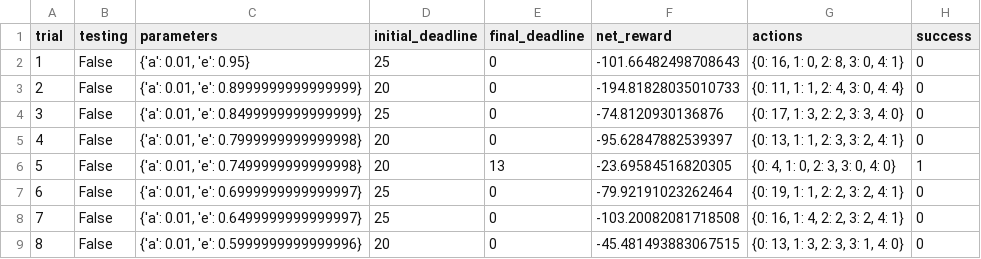
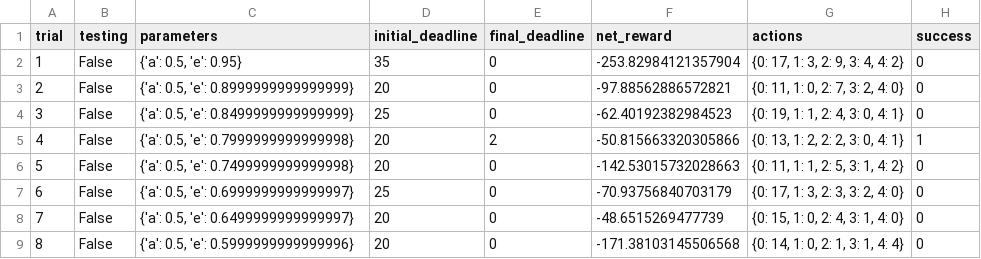
Before and after one commit to gcmsrc/Smart-Cab-Udacity-Machine-Learning-ND, a CSV file: logs/sim_default-learning.csv, drawn as a sheet; only a part is shown; the diff covers the shown part only.

```diff
--- a/logs/sim_default-learning.csv
+++ b/logs/sim_default-learning.csv
@@ -1,9 +1,9 @@
 trial,testing,parameters,initial_deadline,final_deadline,net_reward,actions,success
-1,False,"{'a': 0.01, 'e': 0.95}",25,0,-101.66482498708643,"{0: 16, 1: 0, 2: 8, 3: 0, 4: 1}",0
-2,False,"{'a': 0.01, 'e': 0.8999999999999999}",20,0,-194.81828035010733,"{0: 11, 1: 1, 2: 4, 3: 0, 4: 4}",0
-3,False,"{'a': 0.01, 'e': 0.8499999999999999}",25,0,-74.8120930136876,"{0: 17, 1: 3, 2: 2, 3: 3, 4: 0}",0
-4,False,"{'a': 0.01, 'e': 0.7999999999999998}",20,0,-95.62847882539397,"{0: 13, 1: 1, 2: 3, 3: 2, 4: 1}",0
-5,False,"{'a': 0.01, 'e': 0.7499999999999998}",20,13,-23.69584516820305,"{0: 4, 1: 0, 2: 3, 3: 0, 4: 0}",1
-6,False,"{'a': 0.01, 'e': 0.6999999999999997}",25,0,-79.92191023262464,"{0: 19, 1: 1, 2: 2, 3: 2, 4: 1}",0
-7,False,"{'a': 0.01, 'e': 0.6499999999999997}",25,0,-103.20082081718508,"{0: 16, 1: 4, 2: 2, 3: 2, 4: 1}",0
-8,False,"{'a': 0.01, 'e': 0.5999999999999996}",20,0,-45.481493883067515,"{0: 13, 1: 3, 2: 3, 3: 1, 4: 0}",0
+1,False,"{'a': 0.5, 'e': 0.95}",35,0,-253.82984121357904,"{0: 17, 1: 3, 2: 9, 3: 4, 4: 2}",0
+2,False,"{'a': 0.5, 'e': 0.8999999999999999}",20,0,-97.88562886572821,"{0: 11, 1: 0, 2: 7, 3: 2, 4: 0}",0
+3,False,"{'a': 0.5, 'e': 0.8499999999999999}",25,0,-62.40192382984523,"{0: 19, 1: 1, 2: 4, 3: 0, 4: 1}",0
+4,False,"{'a': 0.5, 'e': 0.7999999999999998}",20,2,-50.815663320305866,"{0: 13, 1: 2, 2: 2, 3: 0, 4: 1}",1
+5,False,"{'a': 0.5, 'e': 0.7499999999999998}",20,0,-142.53015732028663,"{0: 11, 1: 1, 2: 5, 3: 1, 4: 2}",0
+6,False,"{'a': 0.5, 'e': 0.6999999999999997}",25,0,-70.93756840703179,"{0: 17, 1: 3, 2: 3, 3: 2, 4: 0}",0
+7,False,"{'a': 0.5, 'e': 0.6499999999999997}",20,0,-48.6515269477739,"{0: 15, 1: 0, 2: 4, 3: 1, 4: 0}",0
+8,False,"{'a': 0.5, 'e': 0.5999999999999996}",20,0,-171.38103145506568,"{0: 14, 1: 0, 2: 1, 3: 1, 4: 4}",0
```
Also changed, not shown: 85 edited cells elsewhere in this file, 4 other files.
